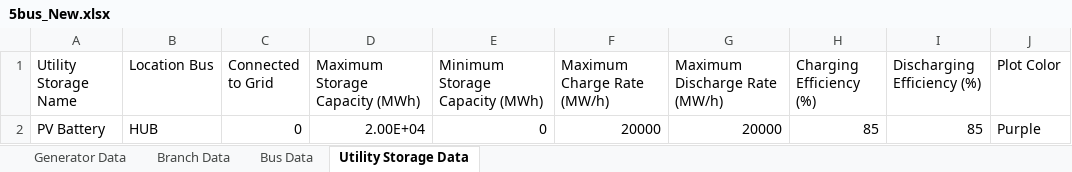
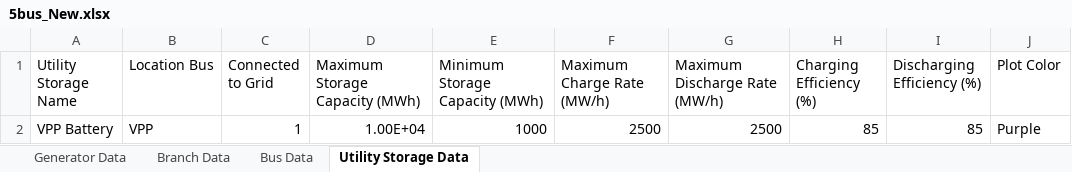
Before and after one commit to deafri/MAST-MATPOWEROPF, an Excel workbook: 5bus_New.xlsx, sheet Utility Storage Data, drawn as a sheet; values as stored, in another font and other column widths than the file's, no borders; removed rows and columns are numbered as before the commit, all else as after; the diff names each change by its address in the sheet, - before the commit and + after, or states it on an @@ line.

```diff
--- a/5bus_New.xlsx (sheet Utility Storage Data)
+++ b/5bus_New.xlsx (sheet Utility Storage Data)
-row 2: PV Battery | HUB | 0 | 2.00E+04 | 0 | 20000 | 20000 | 85 | 85 | Purple
+row 2: VPP Battery | VPP | 1 | 1.00E+04 | 1000 | 2500 | 2500 | 85 | 85 | Purple
```
Also changed, not shown: sheet Bus Data, sheet Branch Data, sheet Generator Data, 17 other files.
